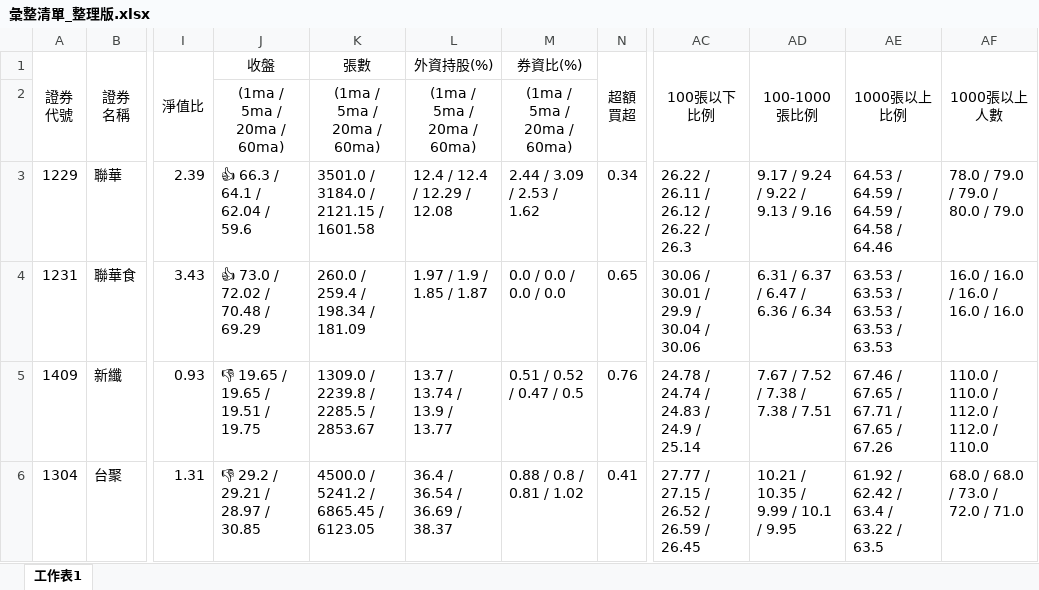
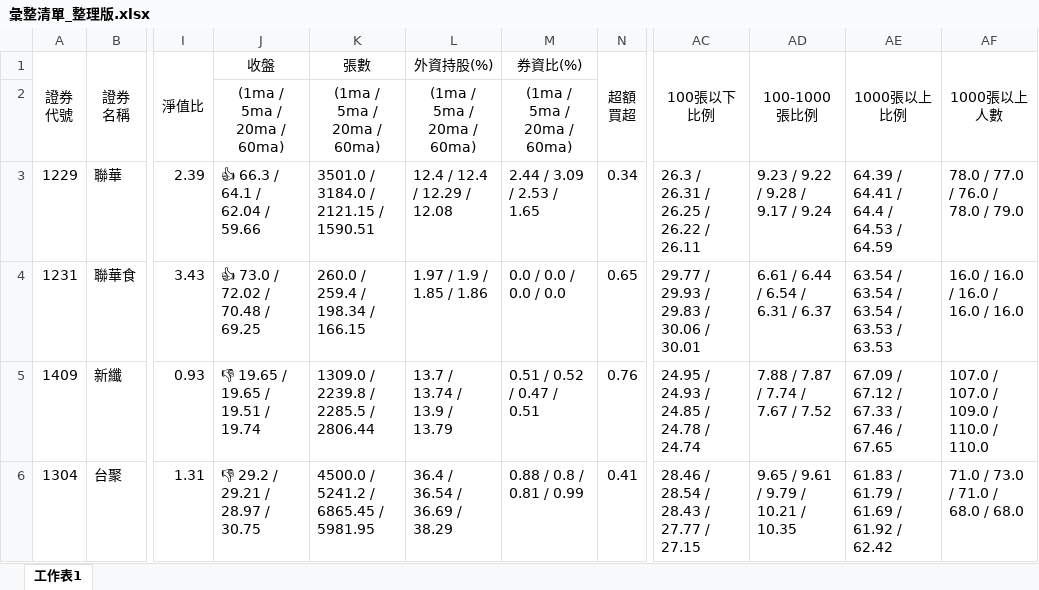
Before and after one commit to hmlu36/Python, an Excel workbook: Data/彙整清單_整理版.xlsx, sheet 工作表1, drawn as a sheet; only a part is shown, gaps mark what is left out; values as stored, in another font and other column widths than the file's, no borders; conditional formats not drawn; the diff covers the shown part only; the diff names each change by its address in the sheet, - before the commit and + after, or states it on an @@ line.

```diff
--- a/Data/彙整清單_整理版.xlsx (sheet 工作表1)
+++ b/Data/彙整清單_整理版.xlsx (sheet 工作表1)
-J3 (收盤): 👍 66.3 / 64.1 / 62.04 / 59.6
+J3 (收盤): 👍 66.3 / 64.1 / 62.04 / 59.66
-K3 (張數): 3501.0 / 3184.0 / 2121.15 / 1601.58
+K3 (張數): 3501.0 / 3184.0 / 2121.15 / 1590.51
-M3 (券資比(%)): 2.44 / 3.09 / 2.53 / 1.62
+M3 (券資比(%)): 2.44 / 3.09 / 2.53 / 1.65
-AC3 (100張以下比例): 26.22 / 26.11 / 26.12 / 26.22 / 26.3
+AC3 (100張以下比例): 26.3 / 26.31 / 26.25 / 26.22 / 26.11
-AD3 (100-1000張比例): 9.17 / 9.24 / 9.22 / 9.13 / 9.16
+AD3 (100-1000張比例): 9.23 / 9.22 / 9.28 / 9.17 / 9.24
-AE3 (1000張以上比例): 64.53 / 64.59 / 64.59 / 64.58 / 64.46
+AE3 (1000張以上比例): 64.39 / 64.41 / 64.4 / 64.53 / 64.59
-AF3 (1000張以上人數): 78.0 / 79.0 / 79.0 / 80.0 / 79.0
+AF3 (1000張以上人數): 78.0 / 77.0 / 76.0 / 78.0 / 79.0
-J4 (收盤): 👍 73.0 / 72.02 / 70.48 / 69.29
+J4 (收盤): 👍 73.0 / 72.02 / 70.48 / 69.25
-K4 (張數): 260.0 / 259.4 / 198.34 / 181.09
+K4 (張數): 260.0 / 259.4 / 198.34 / 166.15
-L4 (外資持股(%)): 1.97 / 1.9 / 1.85 / 1.87
+L4 (外資持股(%)): 1.97 / 1.9 / 1.85 / 1.86
-AC4 (100張以下比例): 30.06 / 30.01 / 29.9 / 30.04 / 30.06
+AC4 (100張以下比例): 29.77 / 29.93 / 29.83 / 30.06 / 30.01
-AD4 (100-1000張比例): 6.31 / 6.37 / 6.47 / 6.36 / 6.34
+AD4 (100-1000張比例): 6.61 / 6.44 / 6.54 / 6.31 / 6.37
-AE4 (1000張以上比例): 63.53 / 63.53 / 63.53 / 63.53 / 63.53
+AE4 (1000張以上比例): 63.54 / 63.54 / 63.54 / 63.53 / 63.53
-J5 (收盤): 👎 19.65 / 19.65 / 19.51 / 19.75
+J5 (收盤): 👎 19.65 / 19.65 / 19.51 / 19.74
-K5 (張數): 1309.0 / 2239.8 / 2285.5 / 2853.67
+K5 (張數): 1309.0 / 2239.8 / 2285.5 / 2806.44
-L5 (外資持股(%)): 13.7 / 13.74 / 13.9 / 13.77
+L5 (外資持股(%)): 13.7 / 13.74 / 13.9 / 13.79
-M5 (券資比(%)): 0.51 / 0.52 / 0.47 / 0.5
+M5 (券資比(%)): 0.51 / 0.52 / 0.47 / 0.51
-AC5 (100張以下比例): 24.78 / 24.74 / 24.83 / 24.9 / 25.14
+AC5 (100張以下比例): 24.95 / 24.93 / 24.85 / 24.78 / 24.74
-AD5 (100-1000張比例): 7.67 / 7.52 / 7.38 / 7.38 / 7.51
+AD5 (100-1000張比例): 7.88 / 7.87 / 7.74 / 7.67 / 7.52
-AE5 (1000張以上比例): 67.46 / 67.65 / 67.71 / 67.65 / 67.26
+AE5 (1000張以上比例): 67.09 / 67.12 / 67.33 / 67.46 / 67.65
-AF5 (1000張以上人數): 110.0 / 110.0 / 112.0 / 112.0 / 110.0
+AF5 (1000張以上人數): 107.0 / 107.0 / 109.0 / 110.0 / 110.0
-J6 (收盤): 👎 29.2 / 29.21 / 28.97 / 30.85
+J6 (收盤): 👎 29.2 / 29.21 / 28.97 / 30.75
-K6 (張數): 4500.0 / 5241.2 / 6865.45 / 6123.05
+K6 (張數): 4500.0 / 5241.2 / 6865.45 / 5981.95
-L6 (外資持股(%)): 36.4 / 36.54 / 36.69 / 38.37
+L6 (外資持股(%)): 36.4 / 36.54 / 36.69 / 38.29
-M6 (券資比(%)): 0.88 / 0.8 / 0.81 / 1.02
+M6 (券資比(%)): 0.88 / 0.8 / 0.81 / 0.99
-AC6 (100張以下比例): 27.77 / 27.15 / 26.52 / 26.59 / 26.45
+AC6 (100張以下比例): 28.46 / 28.54 / 28.43 / 27.77 / 27.15
-AD6 (100-1000張比例): 10.21 / 10.35 / 9.99 / 10.1 / 9.95
+AD6 (100-1000張比例): 9.65 / 9.61 / 9.79 / 10.21 / 10.35
-AE6 (1000張以上比例): 61.92 / 62.42 / 63.4 / 63.22 / 63.5
+AE6 (1000張以上比例): 61.83 / 61.79 / 61.69 / 61.92 / 62.42
-AF6 (1000張以上人數): 68.0 / 68.0 / 73.0 / 72.0 / 71.0
+AF6 (1000張以上人數): 71.0 / 73.0 / 71.0 / 68.0 / 68.0
```
Also changed, not shown: 254 edited cells elsewhere in this sheet, 46 other files.
